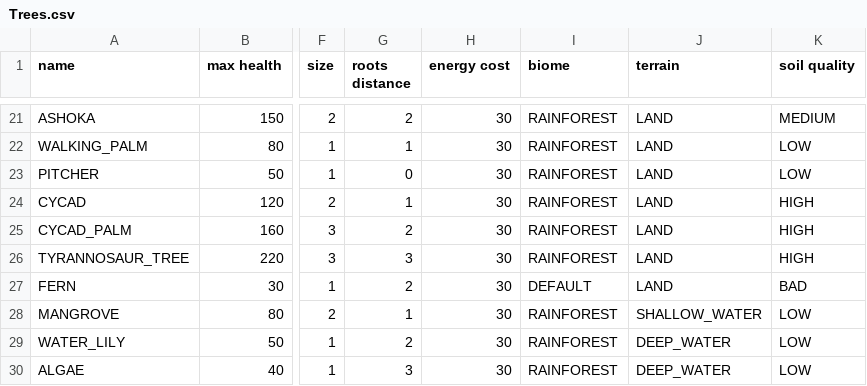
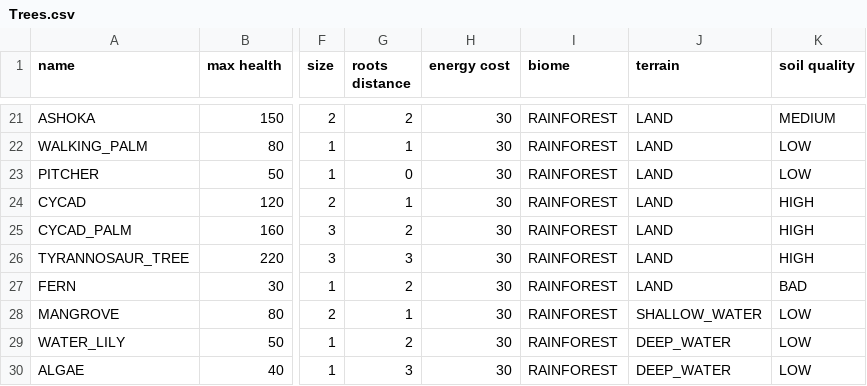
Before and after one commit to TomasKalva/SanguineGenesis, a CSV file: SanguineGenesis/GameLogic/Data/Entities/Trees.csv, drawn as a sheet; only a part is shown, gaps mark what is left out; the diff names each change by its address in the sheet, - before the commit and + after, or states it on an @@ line.

Commit message:
Changed TargetAbility<,> to Ability<,>. Fern now generates rainforest around it.

```diff
--- a/SanguineGenesis/GameLogic/Data/Entities/Trees.csv
+++ b/SanguineGenesis/GameLogic/Data/Entities/Trees.csv
-I27 (biome): DEFAULT
+I27 (biome): RAINFOREST
```
Also changed, not shown: 31 other files.
